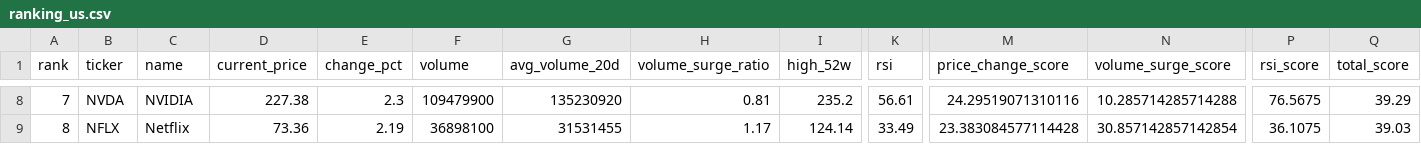
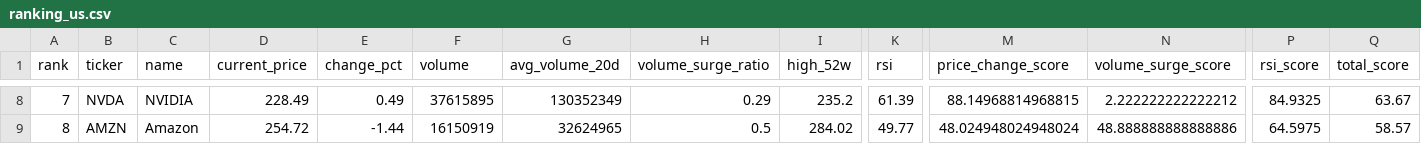
Before and after one commit to ynokinawa19-lgtm/stock-ranking-app, a CSV file: data/ranking_us.csv, drawn as a sheet; only a part is shown, gaps mark what is left out; the diff covers the shown part only; the diff names each change by its address in the sheet, - before the commit and + after, or states it on an @@ line.

```diff
--- a/data/ranking_us.csv
+++ b/data/ranking_us.csv
-D8 (current_price): 227.38
+D8 (current_price): 228.49
-E8 (change_pct): 2.3
+E8 (change_pct): 0.49
-F8 (volume): 109479900
+F8 (volume): 37615895
-G8 (avg_volume_20d): 135230920
+G8 (avg_volume_20d): 130352349
-H8 (volume_surge_ratio): 0.81
+H8 (volume_surge_ratio): 0.29
-K8 (rsi): 56.61
+K8 (rsi): 61.39
-M8 (price_change_score): 24.29519071310116
+M8 (price_change_score): 88.14968814968815
-N8 (volume_surge_score): 10.285714285714288
+N8 (volume_surge_score): 2.222222222222212
-P8 (rsi_score): 76.5675
+P8 (rsi_score): 84.9325
-Q8 (total_score): 39.29
+Q8 (total_score): 63.67
-B9 (ticker): NFLX
+B9 (ticker): AMZN
-C9 (name): Netflix
+C9 (name): Amazon
-D9 (current_price): 73.36
+D9 (current_price): 254.72
-E9 (change_pct): 2.19
+E9 (change_pct): -1.44
-F9 (volume): 36898100
+F9 (volume): 16150919
-G9 (avg_volume_20d): 31531455
+G9 (avg_volume_20d): 32624965
-H9 (volume_surge_ratio): 1.17
+H9 (volume_surge_ratio): 0.5
-I9 (high_52w): 124.14
+I9 (high_52w): 284.02
-K9 (rsi): 33.49
+K9 (rsi): 49.77
-M9 (price_change_score): 23.383084577114428
+M9 (price_change_score): 48.024948024948024
-N9 (volume_surge_score): 30.857142857142854
+N9 (volume_surge_score): 48.888888888888886
-P9 (rsi_score): 36.1075
+P9 (rsi_score): 64.5975
-Q9 (total_score): 39.03
+Q9 (total_score): 58.57
```
Also changed, not shown: 162 edited cells elsewhere in this file, data/ranking_jp.csv, 3 other files.
